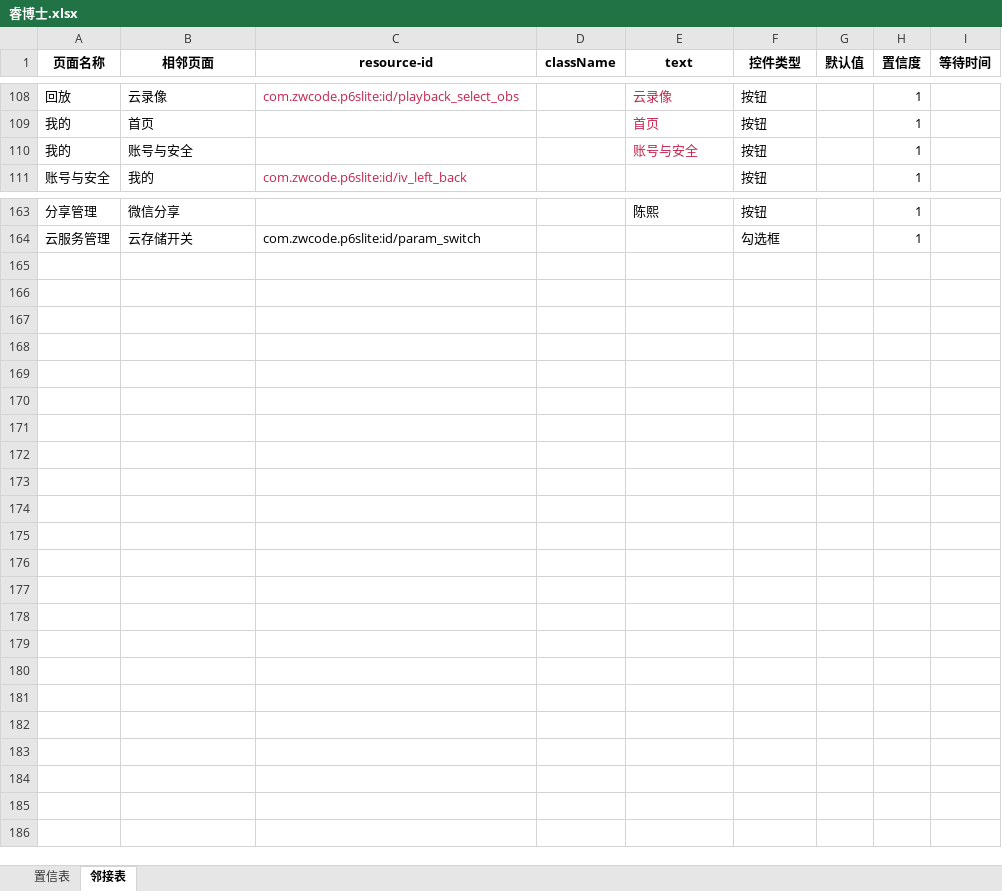
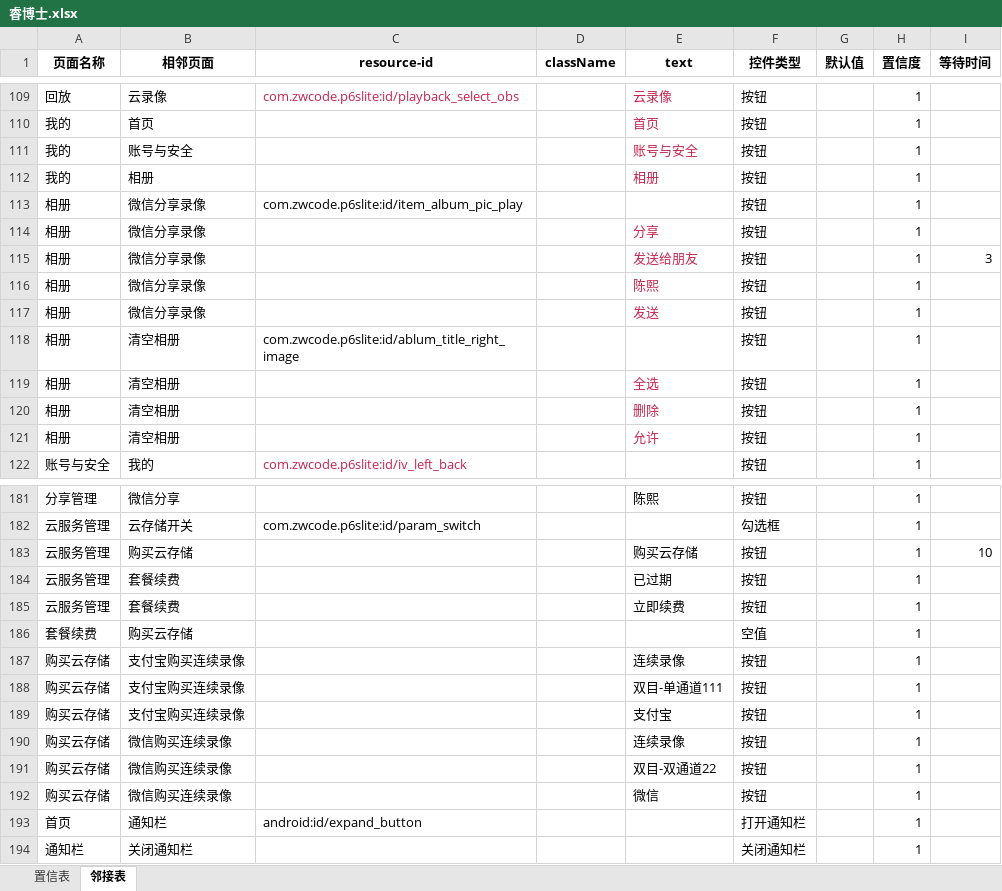
Before and after one commit to chenxi00110011/Apptestify, an Excel workbook: data/睿博士.xlsx, sheet 邻接表, drawn as a sheet; only a part is shown, gaps mark what is left out; values as stored, in another font and other column widths than the file's, no borders; the diff covers the shown part only; the diff names each change by its address in the sheet, - before the commit and + after, or states it on an @@ line.

```diff
--- a/data/睿博士.xlsx (sheet 邻接表)
+++ b/data/睿博士.xlsx (sheet 邻接表)
+row 112: 我的 | 相册 |  |  | 相册 | 按钮 |  | 1
+row 113: 相册 | 微信分享录像 | com.zwcode.p6slite:id/item_album_pic_play |  |  | 按钮 |  | 1
+row 114: 相册 | 微信分享录像 |  |  | 分享 | 按钮 |  | 1
+row 115: 相册 | 微信分享录像 |  |  | 发送给朋友 | 按钮 |  | 1 | 3
+row 116: 相册 | 微信分享录像 |  |  | 陈熙 | 按钮 |  | 1
+row 117: 相册 | 微信分享录像 |  |  | 发送 | 按钮 |  | 1
+row 118: 相册 | 清空相册 | com.zwcode.p6slite:id/ablum_title_right_image |  |  | 按钮 |  | 1
+row 119: 相册 | 清空相册 |  |  | 全选 | 按钮 |  | 1
+row 120: 相册 | 清空相册 |  |  | 删除 | 按钮 |  | 1
+row 121: 相册 | 清空相册 |  |  | 允许 | 按钮 |  | 1
+row 183: 云服务管理 | 购买云存储 |  |  | 购买云存储 | 按钮 |  | 1 | 10
+row 184: 云服务管理 | 套餐续费 |  |  | 已过期 | 按钮 |  | 1
+row 185: 云服务管理 | 套餐续费 |  |  | 立即续费 | 按钮 |  | 1
+row 186: 套餐续费 | 购买云存储 |  |  |  | 空值 |  | 1
+row 187: 购买云存储 | 支付宝购买连续录像 |  |  | 连续录像 | 按钮 |  | 1
+row 188: 购买云存储 | 支付宝购买连续录像 |  |  | 双目-单通道111 | 按钮 |  | 1
+row 189: 购买云存储 | 支付宝购买连续录像 |  |  | 支付宝 | 按钮 |  | 1
+row 190: 购买云存储 | 微信购买连续录像 |  |  | 连续录像 | 按钮 |  | 1
+row 191: 购买云存储 | 微信购买连续录像 |  |  | 双目-双通道22 | 按钮 |  | 1
+row 192: 购买云存储 | 微信购买连续录像 |  |  | 微信 | 按钮 |  | 1
+row 193: 首页 | 通知栏 | android:id/expand_button |  |  | 打开通知栏 |  | 1
+row 194: 通知栏 | 关闭通知栏 |  |  |  | 关闭通知栏 |  | 1
```
Also changed, not shown: 8 added rows and 1 edited cell elsewhere in this sheet, sheet 置信表, data/test.xlsx, 28 other files.
